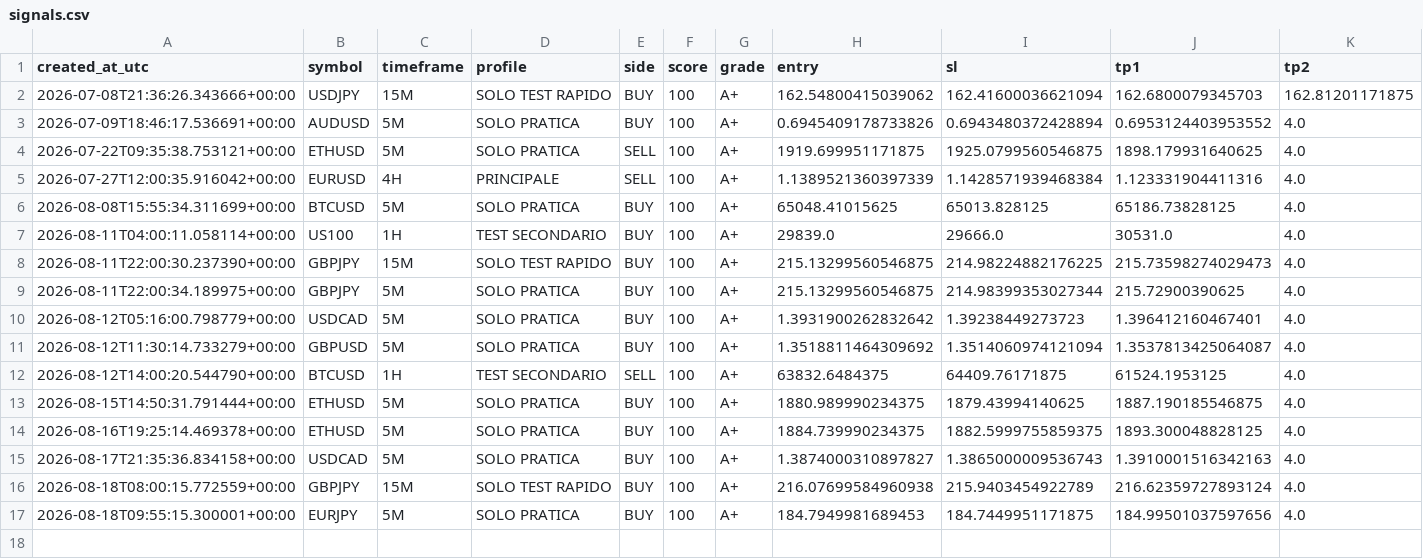
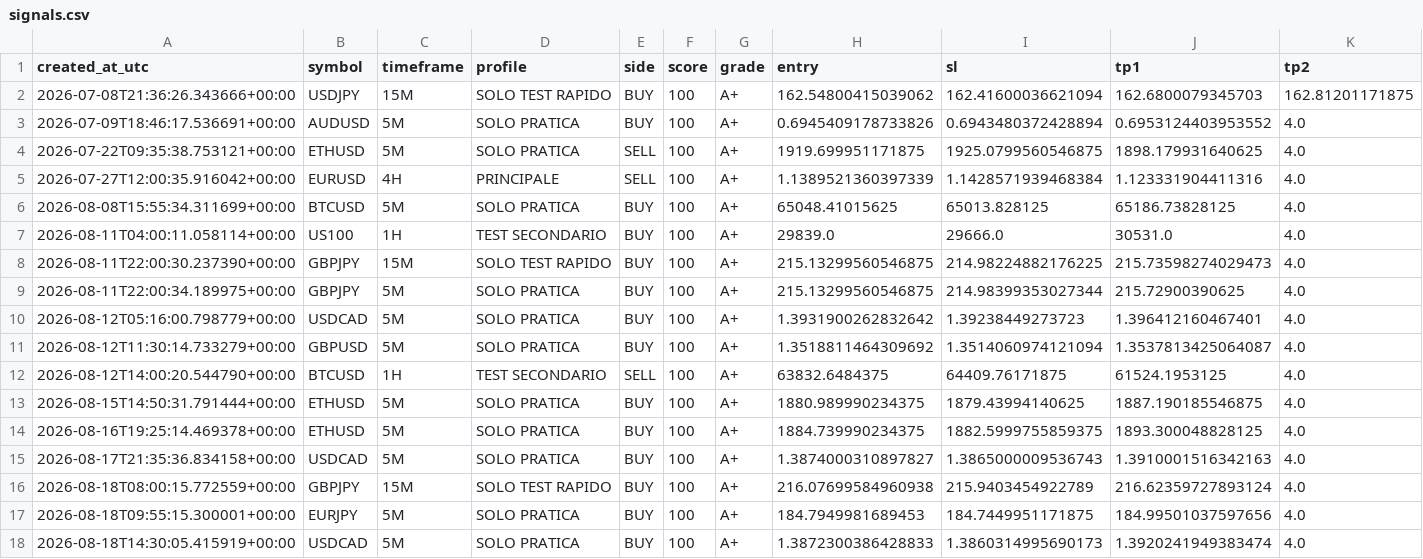
Before and after one commit to margiottaf-ops/trend-sniper-cloud, a CSV file: signals.csv, drawn as a sheet; only a part is shown; rows hold the shown columns only; the diff names each change by its address in the sheet, - before the commit and + after, or states it on an @@ line.

Commit message:
Update scanner state, signals and last scan

```diff
--- a/signals.csv
+++ b/signals.csv
+row 18: 2026-08-18T14:30:05.415919+00:00 | USDCAD | 5M | SOLO PRATICA | BUY | 100 | A+ | 1.3872300386428833 | 1.3860314995690173 | 1.3920241949383474 | 4.0
```
Also changed, not shown: 2 other files.
